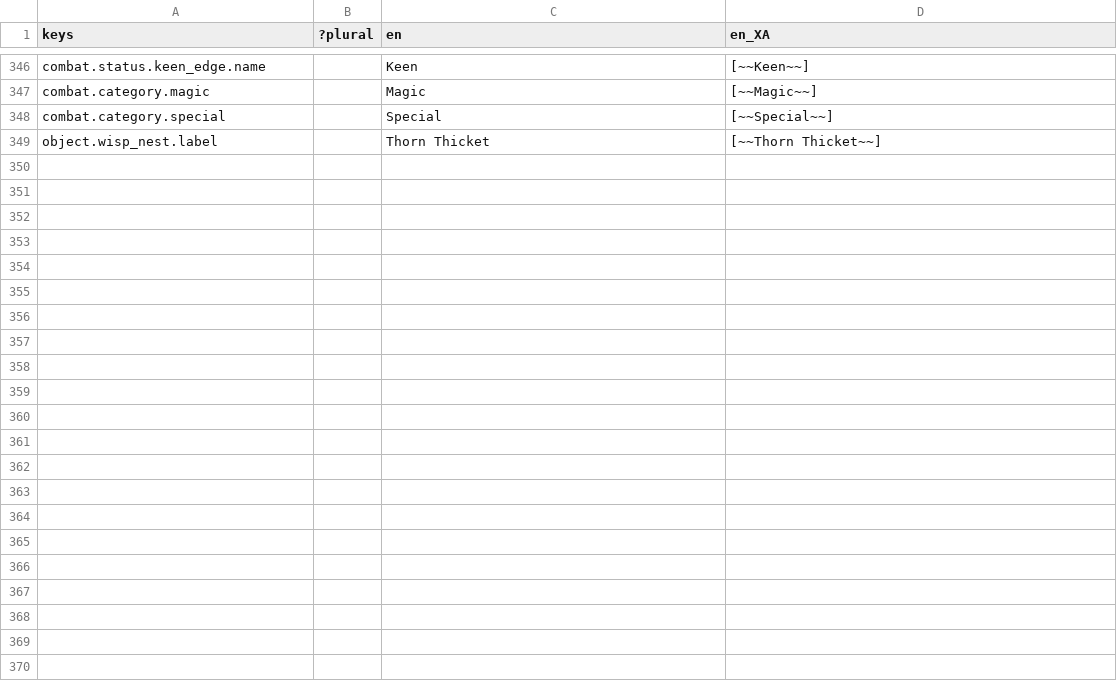
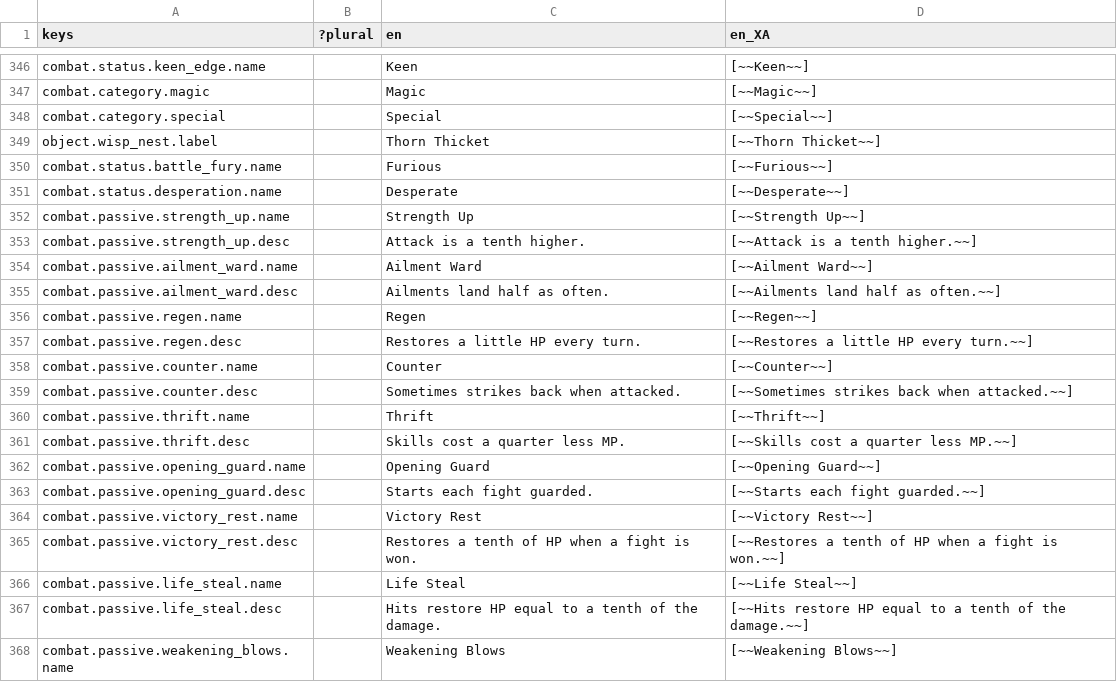
Before and after one commit to Raiyan-Bashar-29/HD-2D-game-base-combat, a CSV file: localization/strings.csv, drawn as a sheet; only a part is shown, gaps mark what is left out; the diff covers the shown part only; the diff names each change by its address in the sheet, - before the commit and + after, or states it on an @@ line.

```diff
--- a/localization/strings.csv
+++ b/localization/strings.csv
+row 350: combat.status.battle_fury.name |  | Furious | [~~Furious~~]
+row 351: combat.status.desperation.name |  | Desperate | [~~Desperate~~]
+row 352: combat.passive.strength_up.name |  | Strength Up | [~~Strength Up~~]
+row 353: combat.passive.strength_up.desc |  | Attack is a tenth higher. | [~~Attack is a tenth higher.~~]
+row 354: combat.passive.ailment_ward.name |  | Ailment Ward | [~~Ailment Ward~~]
+row 355: combat.passive.ailment_ward.desc |  | Ailments land half as often. | [~~Ailments land half as often.~~]
+row 356: combat.passive.regen.name |  | Regen | [~~Regen~~]
+row 357: combat.passive.regen.desc |  | Restores a little HP every turn. | [~~Restores a little HP every turn.~~]
+row 358: combat.passive.counter.name |  | Counter | [~~Counter~~]
+row 359: combat.passive.counter.desc |  | Sometimes strikes back when attacked. | [~~Sometimes strikes back when attacked.~~]
+row 360: combat.passive.thrift.name |  | Thrift | [~~Thrift~~]
+row 361: combat.passive.thrift.desc |  | Skills cost a quarter less MP. | [~~Skills cost a quarter less MP.~~]
+row 362: combat.passive.opening_guard.name |  | Opening Guard | [~~Opening Guard~~]
+row 363: combat.passive.opening_guard.desc |  | Starts each fight guarded. | [~~Starts each fight guarded.~~]
+row 364: combat.passive.victory_rest.name |  | Victory Rest | [~~Victory Rest~~]
+row 365: combat.passive.victory_rest.desc |  | Restores a tenth of HP when a fight is won. | [~~Restores a tenth of HP when a fight is won.~~]
+row 366: combat.passive.life_steal.name |  | Life Steal | [~~Life Steal~~]
+row 367: combat.passive.life_steal.desc |  | Hits restore HP equal to a tenth of the damage. | [~~Hits restore HP equal to a tenth of the damage.~~]
+row 368: combat.passive.weakening_blows.name |  | Weakening Blows | [~~Weakening Blows~~]
```
Also changed, not shown: 27 added rows elsewhere in this file, 34 other files.
